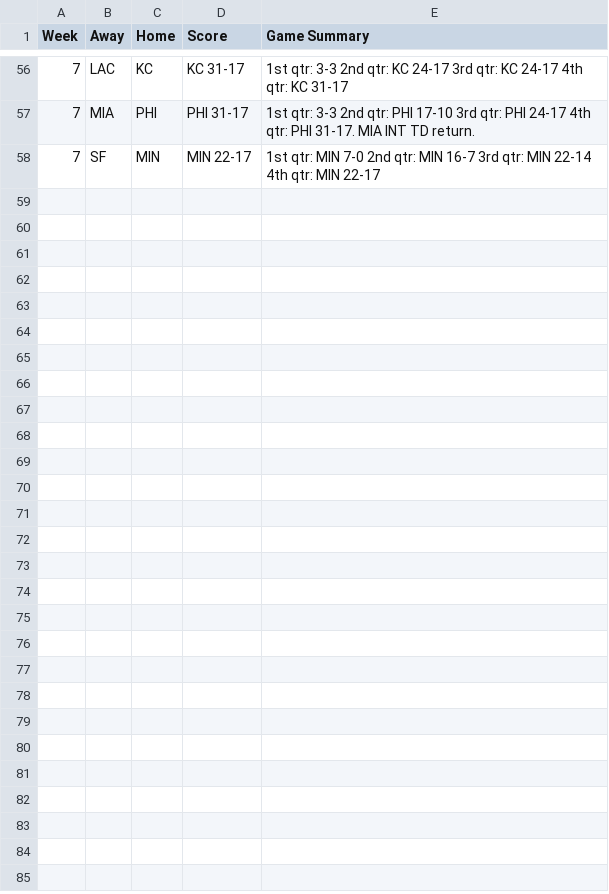
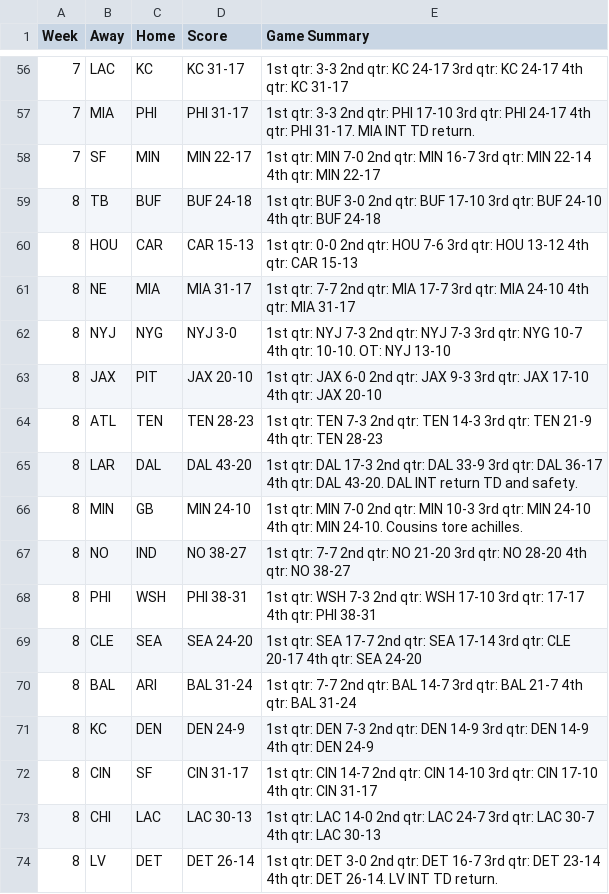
Before and after one commit to kbw612/Fantasy, a CSV file: NFL/2023/Game-Recaps.csv, drawn as a sheet; only a part is shown, gaps mark what is left out; the diff names each change by its address in the sheet, - before the commit and + after, or states it on an @@ line.

Commit message:
Add files via upload

```diff
--- a/NFL/2023/Game-Recaps.csv
+++ b/NFL/2023/Game-Recaps.csv
+row 59: 8 | TB | BUF | BUF 24-18 | 1st qtr: BUF 3-0 2nd qtr: BUF 17-10 3rd qtr: BUF 24-10 4th qtr: BUF 24-18
+row 60: 8 | HOU | CAR | CAR 15-13 | 1st qtr: 0-0 2nd qtr: HOU 7-6 3rd qtr: HOU 13-12 4th qtr: CAR 15-13
+row 61: 8 | NE | MIA | MIA 31-17 | 1st qtr: 7-7 2nd qtr: MIA 17-7 3rd qtr: MIA 24-10 4th qtr: MIA 31-17
+row 62: 8 | NYJ | NYG | NYJ 3-0 | 1st qtr: NYJ 7-3 2nd qtr: NYJ 7-3 3rd qtr: NYG 10-7 4th qtr: 10-10. OT: NYJ 13-10
+row 63: 8 | JAX | PIT | JAX 20-10 | 1st qtr: JAX 6-0 2nd qtr: JAX 9-3 3rd qtr: JAX 17-10 4th qtr: JAX 20-10
+row 64: 8 | ATL | TEN | TEN 28-23 | 1st qtr: TEN 7-3 2nd qtr: TEN 14-3 3rd qtr: TEN 21-9 4th qtr: TEN 28-23
+row 65: 8 | LAR | DAL | DAL 43-20 | 1st qtr: DAL 17-3 2nd qtr: DAL 33-9 3rd qtr: DAL 36-17 4th qtr: DAL 43-20. DAL INT return TD and safety.
+row 66: 8 | MIN | GB | MIN 24-10 | 1st qtr: MIN 7-0 2nd qtr: MIN 10-3 3rd qtr: MIN 24-10 4th qtr: MIN 24-10. Cousins tore achilles.
+row 67: 8 | NO | IND | NO 38-27 | 1st qtr: 7-7 2nd qtr: NO 21-20 3rd qtr: NO 28-20 4th qtr: NO 38-27
+row 68: 8 | PHI | WSH | PHI 38-31 | 1st qtr: WSH 7-3 2nd qtr: WSH 17-10 3rd qtr: 17-17 4th qtr: PHI 38-31
+row 69: 8 | CLE | SEA | SEA 24-20 | 1st qtr: SEA 17-7 2nd qtr: SEA 17-14 3rd qtr: CLE 20-17 4th qtr: SEA 24-20
+row 70: 8 | BAL | ARI | BAL 31-24 | 1st qtr: 7-7 2nd qtr: BAL 14-7 3rd qtr: BAL 21-7 4th qtr: BAL 31-24
+row 71: 8 | KC | DEN | DEN 24-9 | 1st qtr: DEN 7-3 2nd qtr: DEN 14-9 3rd qtr: DEN 14-9 4th qtr: DEN 24-9
+row 72: 8 | CIN | SF | CIN 31-17 | 1st qtr: CIN 14-7 2nd qtr: CIN 14-10 3rd qtr: CIN 17-10 4th qtr: CIN 31-17
+row 73: 8 | CHI | LAC | LAC 30-13 | 1st qtr: LAC 14-0 2nd qtr: LAC 24-7 3rd qtr: LAC 30-7 4th qtr: LAC 30-13
+row 74: 8 | LV | DET | DET 26-14 | 1st qtr: DET 3-0 2nd qtr: DET 16-7 3rd qtr: DET 23-14 4th qtr: DET 26-14. LV INT TD return.
```
